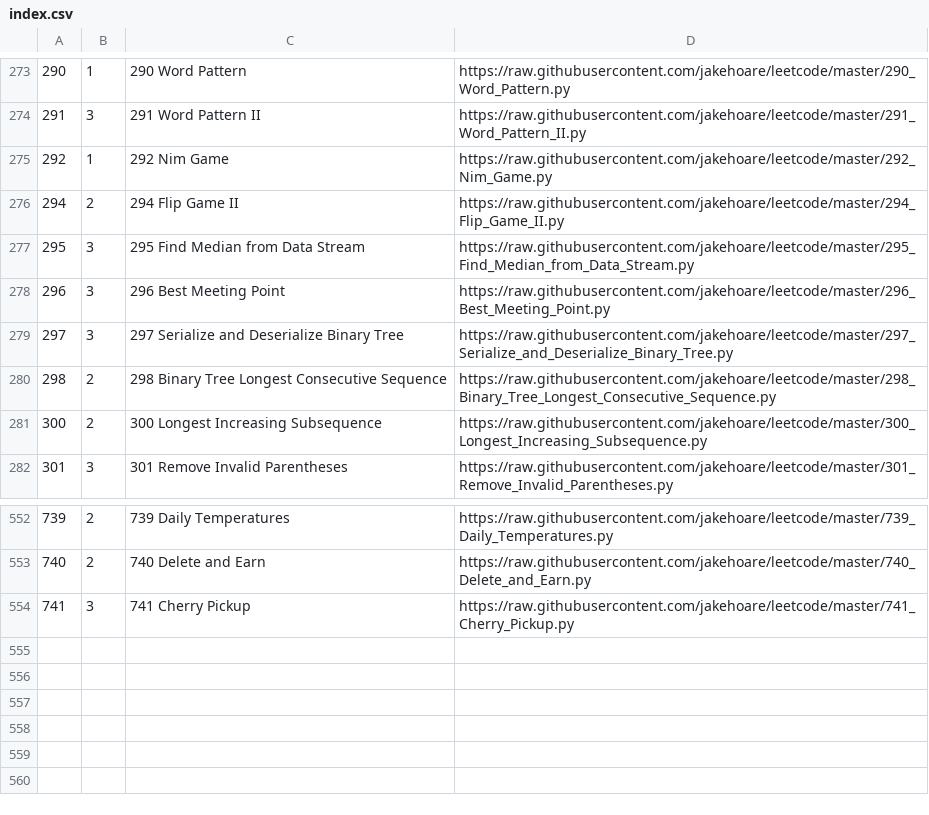
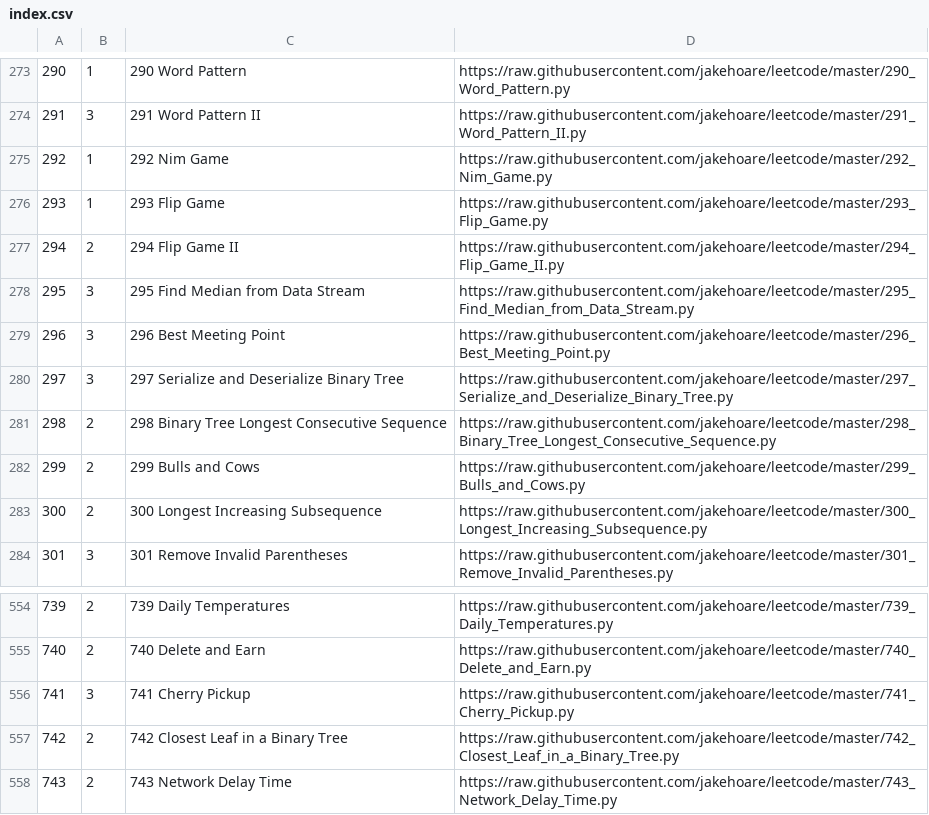
Before and after one commit to jakehoare/leetcode, a CSV file: index.csv, drawn as a sheet; only a part is shown, gaps mark what is left out; the diff names each change by its address in the sheet, - before the commit and + after, or states it on an @@ line.

Commit message:
Update index.

```diff
--- a/index.csv
+++ b/index.csv
+row 276: 293 | 1 | 293 Flip Game | https://raw.githubusercontent.com/jakehoare/leetcode/master/293_Flip_Game.py
+row 282: 299 | 2 | 299 Bulls and Cows | https://raw.githubusercontent.com/jakehoare/leetcode/master/299_Bulls_and_Cows.py
+row 557: 742 | 2 | 742 Closest Leaf in a Binary Tree | https://raw.githubusercontent.com/jakehoare/leetcode/master/742_Closest_Leaf_in_a_Binary_Tree.py
+row 558: 743 | 2 | 743 Network Delay Time | https://raw.githubusercontent.com/jakehoare/leetcode/master/743_Network_Delay_Time.py
```
